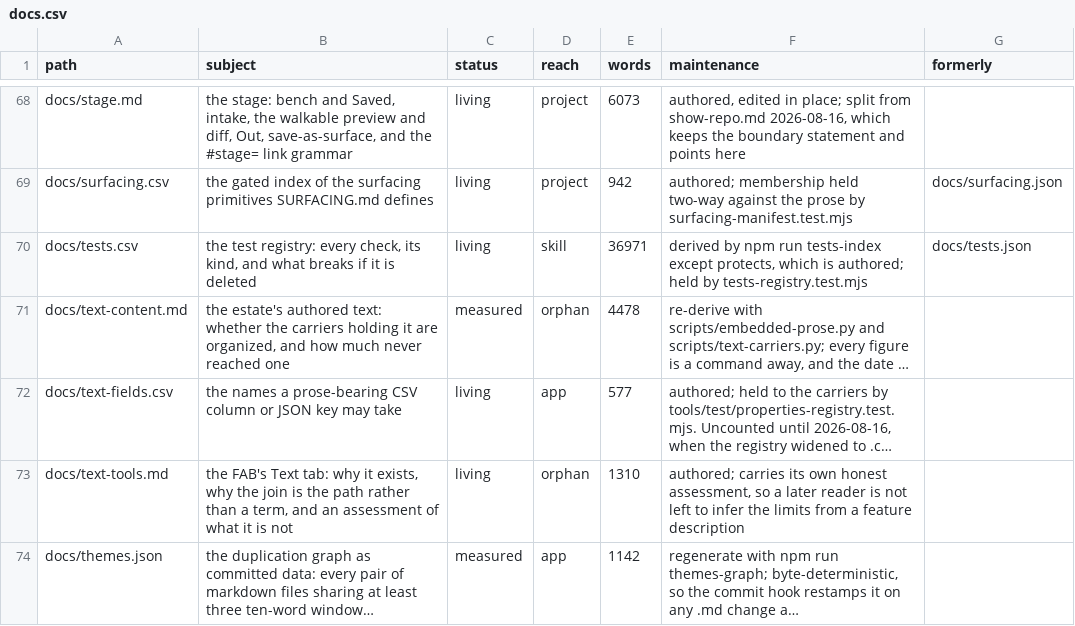
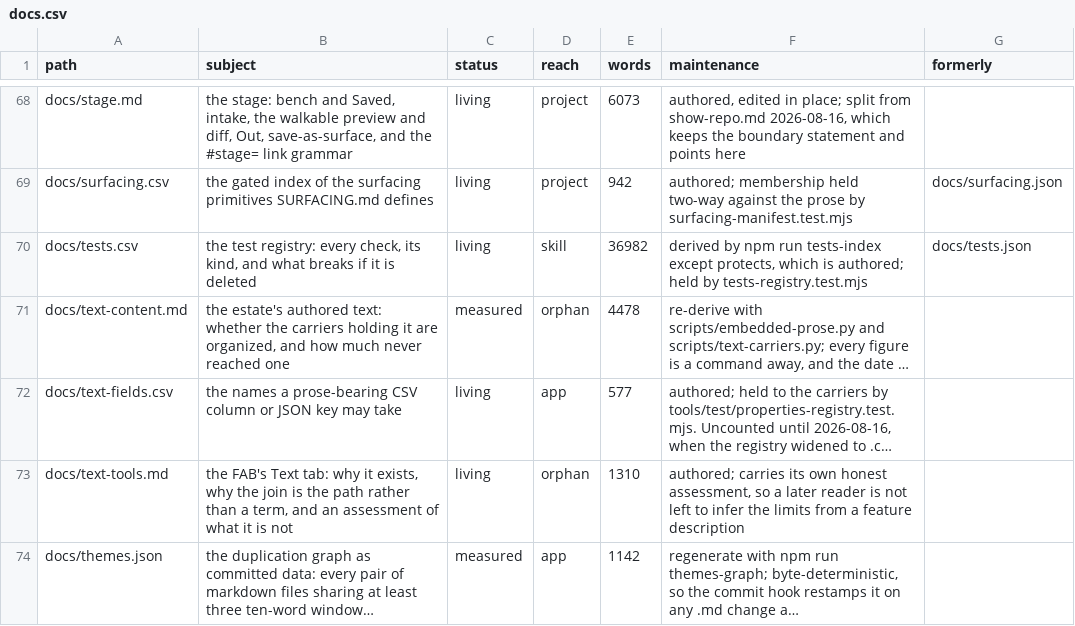
Before and after one commit to mehrlander/WebTools, a CSV file: docs/docs.csv, drawn as a sheet; only a part is shown, gaps mark what is left out; long unchanged cells end in …; the diff names each change by its address in the sheet, - before the commit and + after, or states it on an @@ line.

```diff
--- a/docs/docs.csv
+++ b/docs/docs.csv
-E70 (words): 36971
+E70 (words): 36982
```
Also changed, not shown: docs/tests.csv, 3 other files.
